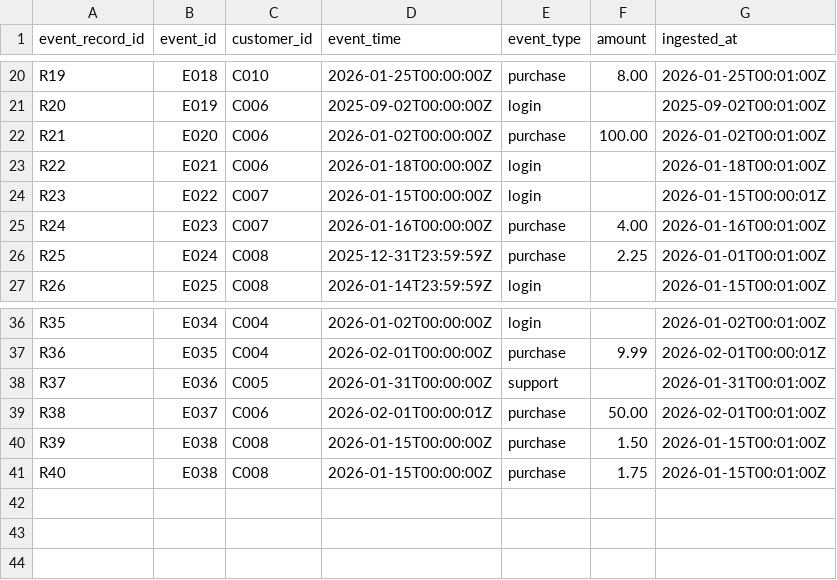
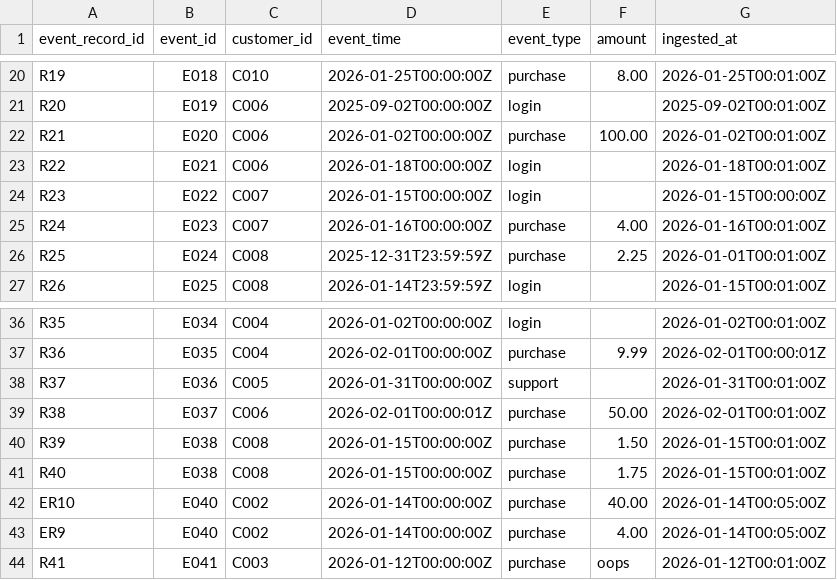
Before and after one commit to shanny2022/DYNAMOPROJECT, a CSV file: DynamoProject/dynamo-94ded35-data-processing-and-etl/task/environment/data/events.csv, drawn as a sheet; only a part is shown, gaps mark what is left out.

```diff
--- a/DynamoProject/dynamo-94ded35-data-processing-and-etl/task/environment/data/events.csv
+++ b/DynamoProject/dynamo-94ded35-data-processing-and-etl/task/environment/data/events.csv
@@ -23,3 +23,3 @@ R21,E020,C006,2026-01-02T00:00:00Z,purchase,100.00,2026-01-02T00:01:00Z
 R22,E021,C006,2026-01-18T00:00:00Z,login,,2026-01-18T00:01:00Z
-R23,E022,C007,2026-01-15T00:00:00Z,login,,2026-01-15T00:00:01Z
+R23,E022,C007,2026-01-15T00:00:00Z,login,,2026-01-15T00:00:00Z
 R24,E023,C007,2026-01-16T00:00:00Z,purchase,4.00,2026-01-16T00:01:00Z
@@ -41 +41,4 @@ R39,E038,C008,2026-01-15T00:00:00Z,purchase,1.50,2026-01-15T00:01:00Z
 R40,E038,C008,2026-01-15T00:00:00Z,purchase,1.75,2026-01-15T00:01:00Z
+ER10,E040,C002,2026-01-14T00:00:00Z,purchase,40.00,2026-01-14T00:05:00Z
+ER9,E040,C002,2026-01-14T00:00:00Z,purchase,4.00,2026-01-14T00:05:00Z
+R41,E041,C003,2026-01-12T00:00:00Z,purchase,oops,2026-01-12T00:01:00Z
```
Also changed, not shown: DynamoProject/dynamo-94ded35-data-processing-and-etl/task/environment/data/account_status_history.csv, DynamoProject/dynamo-94ded35-data-processing-and-etl/task/environment/data/customers.csv, 5 other files.
